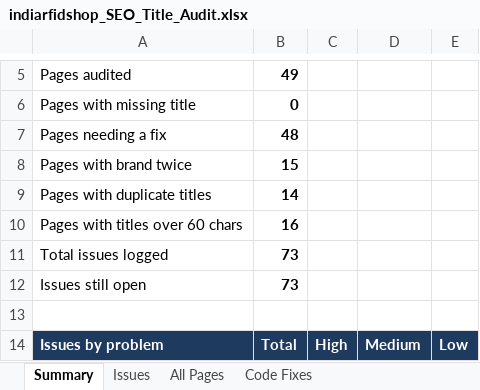
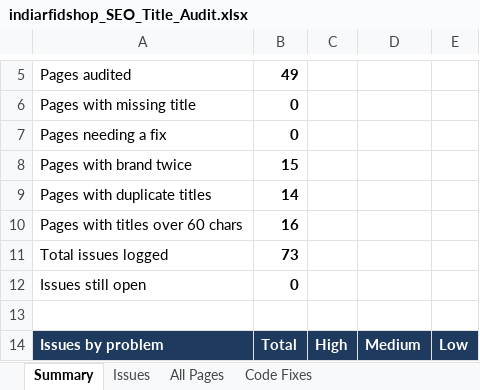
Before and after one commit to biditji/rfid, an Excel workbook: indiarfidshop_SEO_Title_Audit.xlsx, sheet Summary, drawn as a sheet; only a part is shown, gaps mark what is left out; values as stored, in another font and other column widths than the file's, no borders; the diff names each change by its address in the sheet, - before the commit and + after, or states it on an @@ line.

```diff
--- a/indiarfidshop_SEO_Title_Audit.xlsx (sheet Summary)
+++ b/indiarfidshop_SEO_Title_Audit.xlsx (sheet Summary)
-B7: 48
+B7: 0
-B12: 73
+B12: 0
```
Also changed, not shown: sheet Issues, sheet All Pages, 4 other files.
